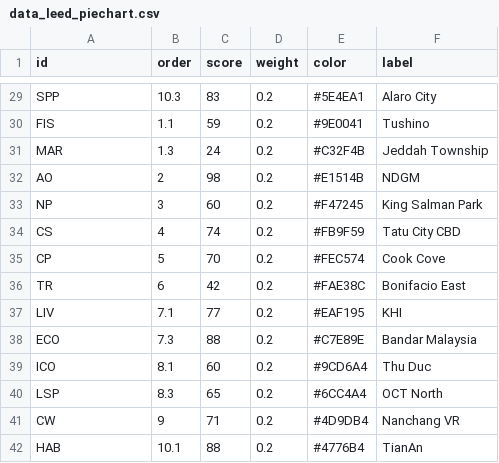
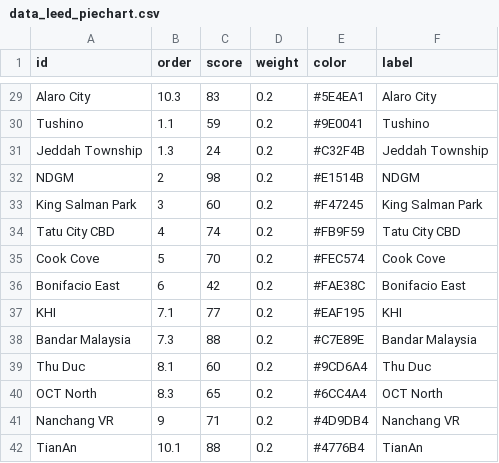
Before and after one commit to wenhaowuuu/60daychallenge, a CSV file: data_leed_piechart.csv, drawn as a sheet; only a part is shown, gaps mark what is left out; the diff covers the shown part only; the diff names each change by its address in the sheet, - before the commit and + after, or states it on an @@ line.

```diff
--- a/data_leed_piechart.csv
+++ b/data_leed_piechart.csv
-A29 (id): SPP
+A29 (id): Alaro City
-A30 (id): FIS
+A30 (id): Tushino
-A31 (id): MAR
+A31 (id): Jeddah Township
-A32 (id): AO
+A32 (id): NDGM
-A33 (id): NP
+A33 (id): King Salman Park
-A34 (id): CS
+A34 (id): Tatu City CBD
-A35 (id): CP
+A35 (id): Cook Cove
-A36 (id): TR
+A36 (id): Bonifacio East
-A37 (id): LIV
+A37 (id): KHI
-A38 (id): ECO
+A38 (id): Bandar Malaysia
-A39 (id): ICO
+A39 (id): Thu Duc
-A40 (id): LSP
+A40 (id): OCT North
-A41 (id): CW
+A41 (id): Nanchang VR
-A42 (id): HAB
+A42 (id): TianAn
```
Also changed, not shown: 27 edited cells elsewhere in this file.
